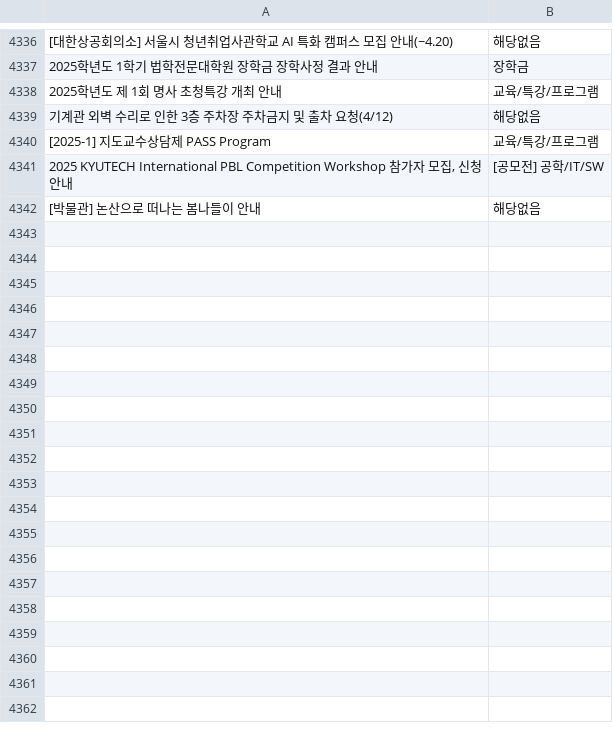
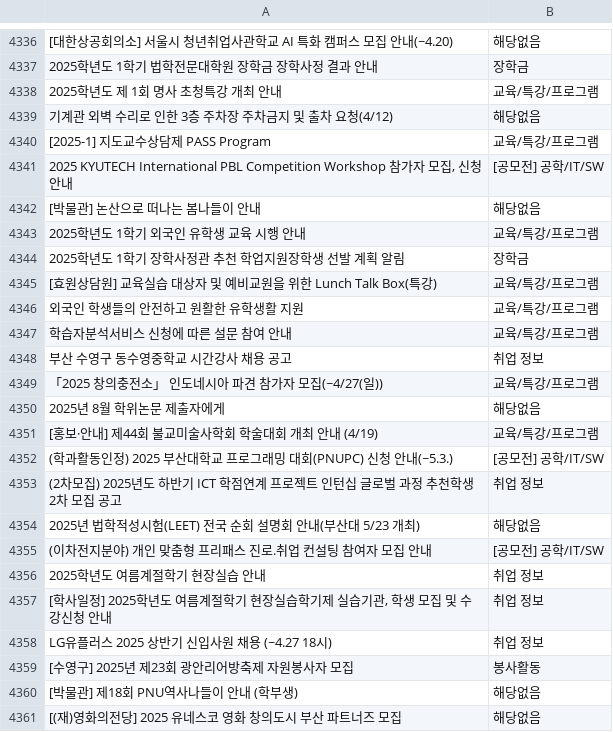
Before and after one commit to hi-shp/together_server, a CSV file: sorted_labeled_data.csv, drawn as a sheet; only a part is shown, gaps mark what is left out; the diff names each change by its address in the sheet, - before the commit and + after, or states it on an @@ line.

```diff
--- a/sorted_labeled_data.csv
+++ b/sorted_labeled_data.csv
+row 4343: 2025학년도 1학기 외국인 유학생 교육 시행 안내 | 교육/특강/프로그램
+row 4344: 2025학년도 1학기 장학사정관 추천 학업지원장학생 선발 계획 알림 | 장학금
+row 4345: [효원상담원] 교육실습 대상자 및 예비교원을 위한 Lunch Talk Box(특강) | 교육/특강/프로그램
+row 4346: 외국인 학생들의 안전하고 원활한 유학생활 지원 | 교육/특강/프로그램
+row 4347: 학습자분석서비스 신청에 따른 설문 참여 안내 | 교육/특강/프로그램
+row 4348: 부산 수영구 동수영중학교 시간강사 채용 공고 | 취업 정보
+row 4349: 「2025 창의충전소」 인도네시아 파견 참가자 모집(~4/27(일)) | 교육/특강/프로그램
+row 4350: 2025년 8월 학위논문 제출자에게 | 해당없음
+row 4351: [홍보·안내] 제44회 불교미술사학회 학술대회 개최 안내 (4/19) | 교육/특강/프로그램
+row 4352: (학과활동인정) 2025 부산대학교 프로그래밍 대회(PNUPC) 신청 안내(~5.3.) | [공모전] 공학/IT/SW
+row 4353: (2차모집) 2025년도 하반기 ICT 학점연계 프로젝트 인턴십 글로벌 과정 추천학생 2차 모집 공고 | 취업 정보
+row 4354: 2025년 법학적성시험(LEET) 전국 순회 설명회 안내(부산대 5/23 개최) | 해당없음
+row 4355: (이차전지분야) 개인 맞춤형 프리패스 진로.취업 컨설팅 참여자 모집 안내 | [공모전] 공학/IT/SW
+row 4356: 2025학년도 여름계절학기 현장실습 안내 | 취업 정보
+row 4357: [학사일정] 2025학년도 여름계절학기 현장실습학기제 실습기관, 학생 모집 및 수강신청 안내 | 취업 정보
+row 4358: LG유플러스 2025 상반기 신입사원 채용 (~4.27 18시) | 취업 정보
+row 4359: [수영구] 2025년 제23회 광안리어방축제 자원봉사자 모집 | 봉사활동
+row 4360: [박물관] 제18회 PNU역사나들이 안내 (학부생) | 해당없음
+row 4361: [(재)영화의전당] 2025 유네스코 영화 창의도시 부산 파트너즈 모집 | 해당없음
```
Also changed, not shown: pages.csv, 3 other files.
